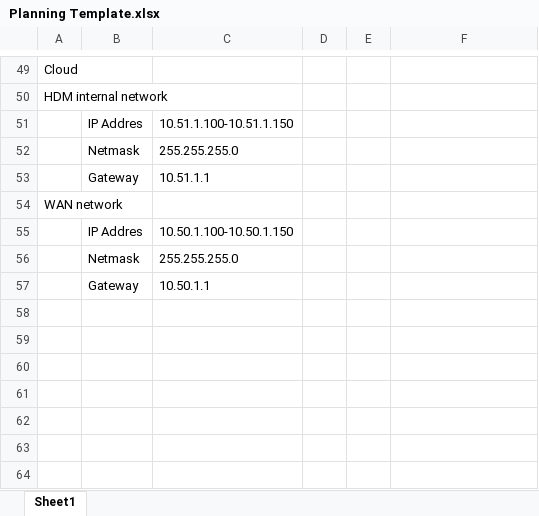
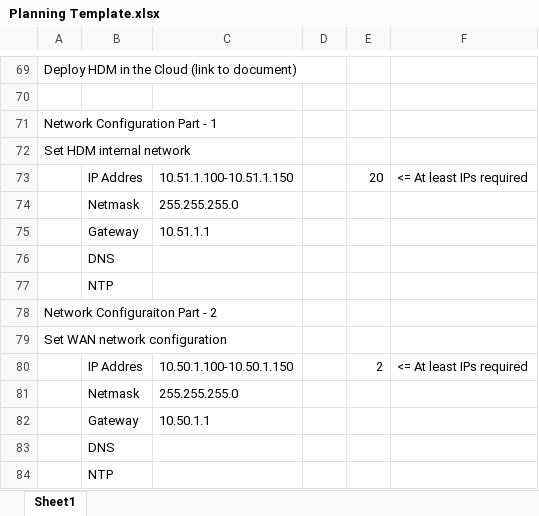
Before and after one commit to mandar-damle/HDM-documentation, an Excel workbook: pages/01.HDM Documentation/Planning Template.xlsx, sheet Sheet1, drawn as a sheet; only a part is shown, gaps mark what is left out; values as stored, in another font and other column widths than the file's, no cell formats; charts and pictures not drawn; removed rows and columns are numbered as before the commit, all else as after; the diff covers the shown part only; the diff names each change by its address in the sheet, - before the commit and + after, or states it on an @@ line.

```diff
--- a/pages/01.HDM Documentation/Planning Template.xlsx (sheet Sheet1)
+++ b/pages/01.HDM Documentation/Planning Template.xlsx (sheet Sheet1)
-A69: Cloud
+A69: Deploy HDM in the Cloud (link to document)
+row 70: (empty)
-A71: HDM internal network
+A71: Network Configuration Part - 1
-row 51:  | IP Addres | 10.51.1.100-10.51.1.150
+row 72: Set HDM internal network
+row 73:  | IP Addres | 10.51.1.100-10.51.1.150 |  | 20 | <= At least IPs required
+row 76:  | DNS
+row 77:  | NTP
-A78: WAN network
+A78: Network Configuraiton Part - 2
-row 55:  | IP Addres | 10.50.1.100-10.50.1.150
+row 79: Set WAN network configuration
+row 80:  | IP Addres | 10.50.1.100-10.50.1.150 |  | 2 | <= At least IPs required
+row 83:  | DNS
+row 84:  | NTP
```
Also changed, not shown: 27 added rows, 7 removed rows and 12 edited cells elsewhere in this sheet, cell formats, charts or pictures.
